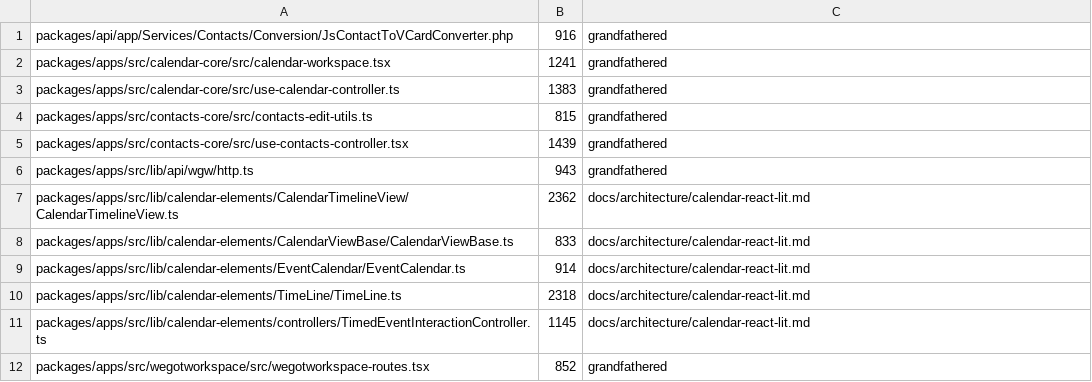
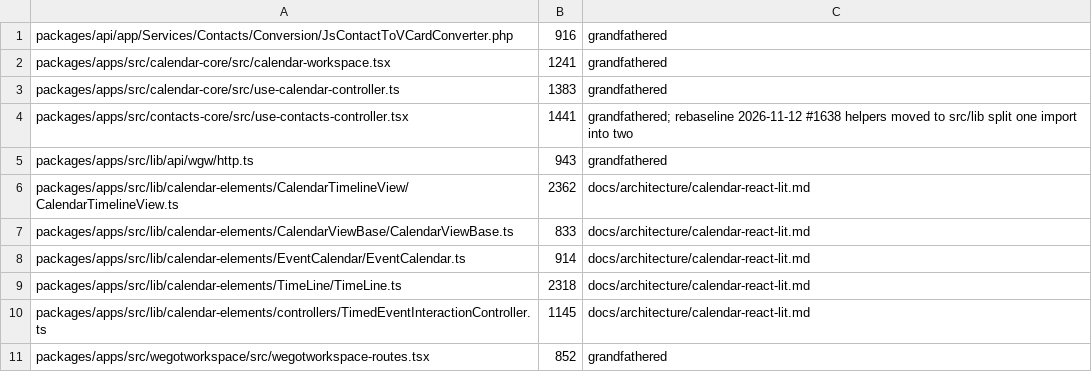
Before and after one commit to WeGotWorkspace/WeGotWorkspace, a TSV file: tools/file-size-baseline.tsv, drawn as a sheet.

Commit message:
refactor(apps): move the Contacts helpers that lib uses into src/lib
The offline store, the WGW and mock Contacts APIs and the conflict merge
imported name, display, edit-draft, patch-merge and vCard helpers from
contacts-core. Move them to src/lib/models:

- contacts-name-patch, contacts-patch-merge, contacts-vcard-export
  (whole files, with tests)
- display helpers from contacts-display-utils -> contacts-display
- the edit draft model and its card <-> draft mapping from
  contacts-edit-utils -> contacts-edit-draft

The conflict merge now declares ContactConflictLabels (the 14 labels it
reads) in place of the whole ContactsUILabels.

lib -> contacts-core goes from 4 files (6 import lines) to 0. No behaviour change.

Refs #1638

```diff
--- a/tools/file-size-baseline.tsv
+++ b/tools/file-size-baseline.tsv
@@ -3,4 +3,3 @@ packages/apps/src/calendar-core/src/calendar-workspace.tsx	1241	grandfathered
 packages/apps/src/calendar-core/src/use-calendar-controller.ts	1383	grandfathered
-packages/apps/src/contacts-core/src/contacts-edit-utils.ts	815	grandfathered
-packages/apps/src/contacts-core/src/use-contacts-controller.tsx	1439	grandfathered
+packages/apps/src/contacts-core/src/use-contacts-controller.tsx	1441	grandfathered; rebaseline 2026-11-12 #1638 helpers moved to src/lib split one import into two
 packages/apps/src/lib/api/wgw/http.ts	943	grandfathered
```
Also changed, not shown: 43 other files.
